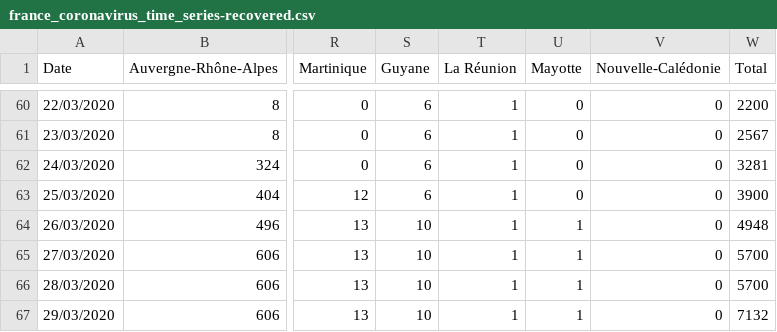
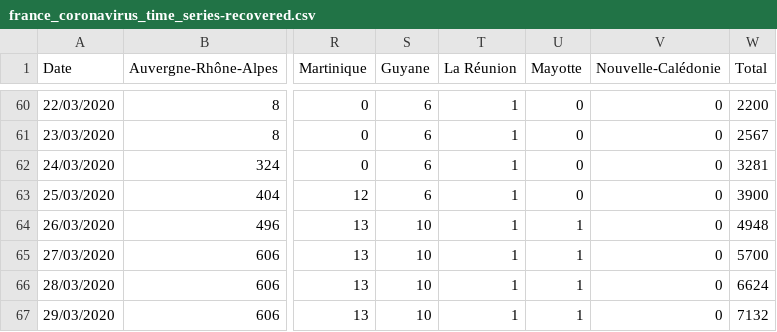
Before and after one commit to cedricguadalupe/FRANCE-COVID-19, a CSV file: france_coronavirus_time_series-recovered.csv, drawn as a sheet; only a part is shown, gaps mark what is left out; the diff names each change by its address in the sheet, - before the commit and + after, or states it on an @@ line.

Commit message:
CGU - Maj Geodes & Update 2020-03-29 20h19

```diff
--- a/france_coronavirus_time_series-recovered.csv
+++ b/france_coronavirus_time_series-recovered.csv
-W66 (Total): 5700
+W66 (Total): 6624
```
